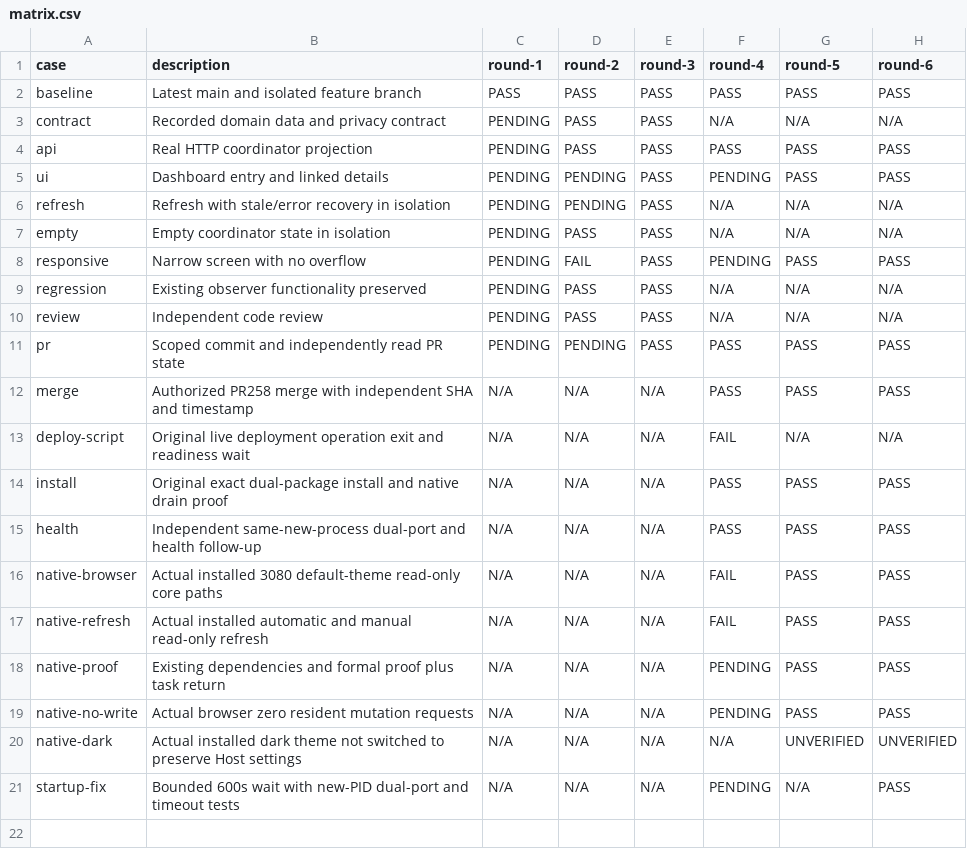
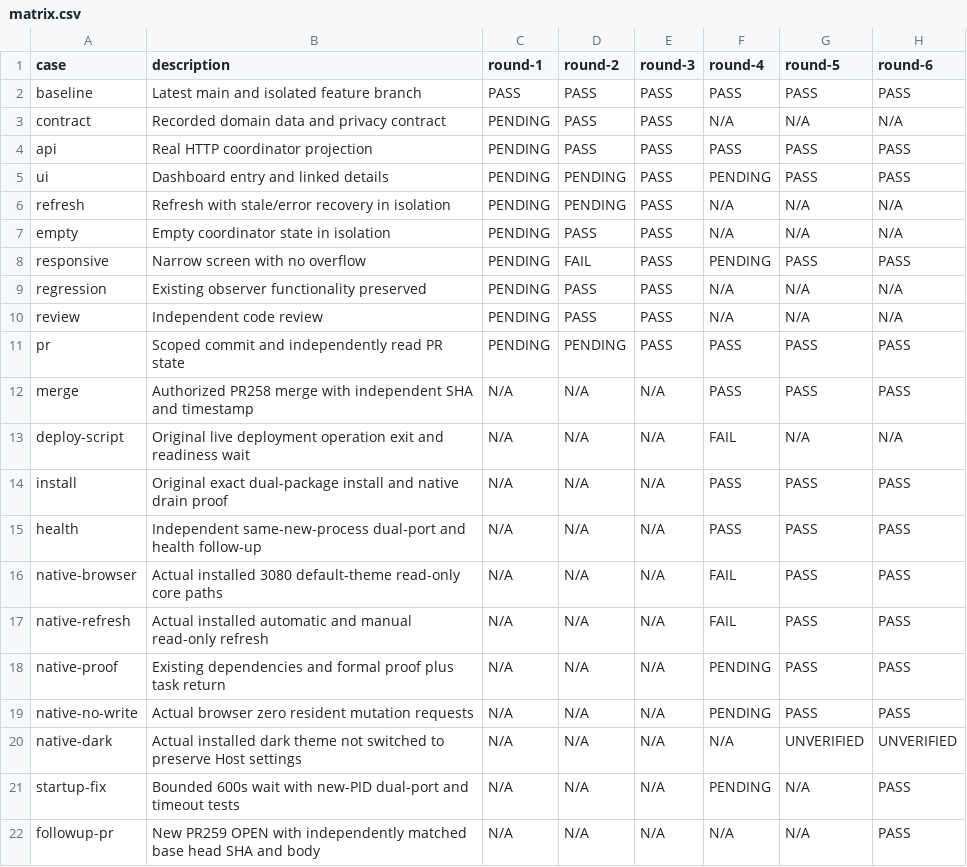
Before and after one commit to HiQ-AI/dingtalk-dsh-assistant, a CSV file: docs/acceptance/coordinator-work-visualization/matrix.csv, drawn as a sheet; the diff names each change by its address in the sheet, - before the commit and + after, or states it on an @@ line.

```diff
--- a/docs/acceptance/coordinator-work-visualization/matrix.csv
+++ b/docs/acceptance/coordinator-work-visualization/matrix.csv
+row 22: followup-pr | New PR259 OPEN with independently matched base head SHA and body | N/A | N/A | N/A | N/A | N/A | PASS
```
Also changed, not shown: 4 other files.
